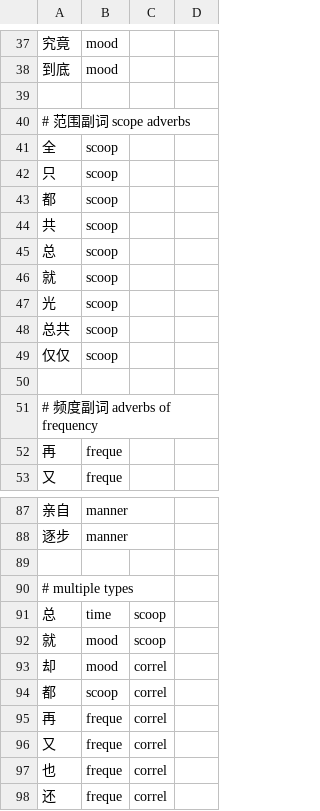
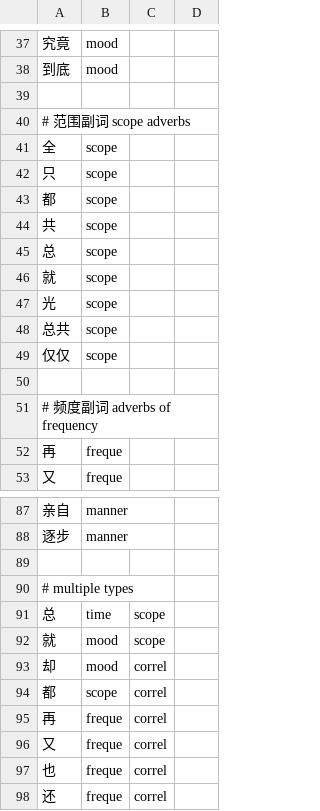
Before and after one commit to n-pn/chivi, a TSV file: etc/cvmtl/adverbs.tsv, drawn as a sheet; only a part is shown, gaps mark what is left out.

```diff
--- a/etc/cvmtl/adverbs.tsv
+++ b/etc/cvmtl/adverbs.tsv
@@ -40,11 +40,11 @@
 # 范围副词 scope adverbs
-全	scoop
-只	scoop
-都	scoop
-共	scoop
-总	scoop
-就	scoop
-光	scoop
-总共	scoop
-仅仅	scoop
+全	scope
+只	scope
+都	scope
+共	scope
+总	scope
+就	scope
+光	scope
+总共	scope
+仅仅	scope
 
@@ -90,6 +90,6 @@
 # multiple types
-总	time	scoop
-就	mood	scoop
+总	time	scope
+就	mood	scope
 却	mood	correl
-都	scoop	correl
+都	scope	correl
 再	freque	correl
```
Also changed, not shown: 15 other files.
